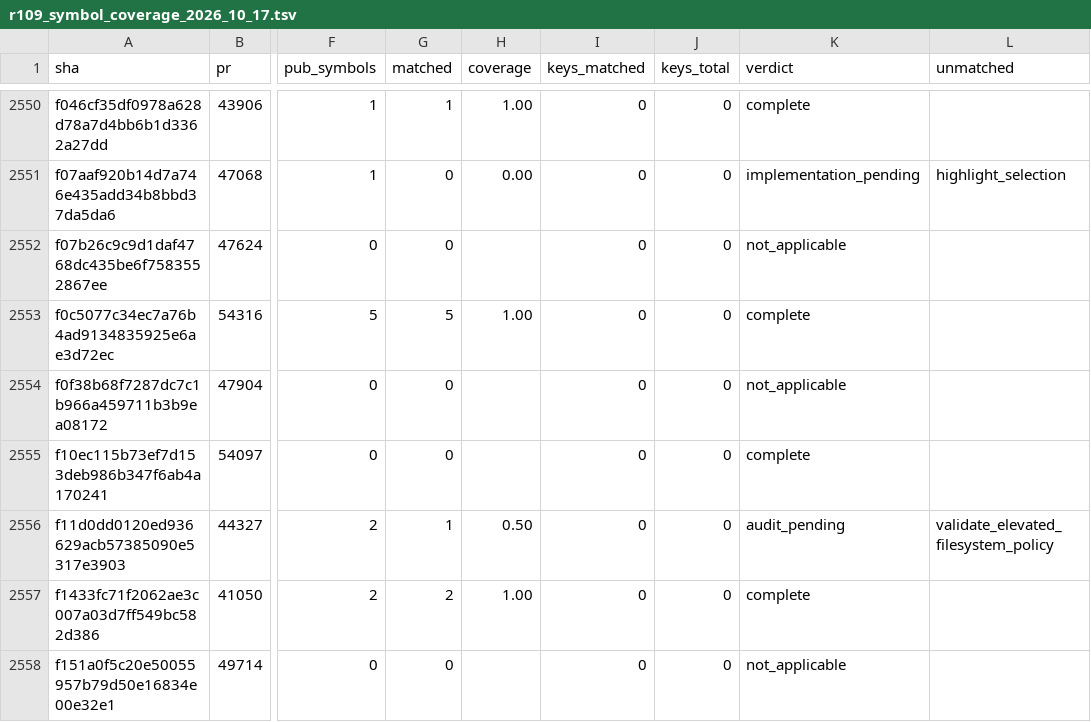
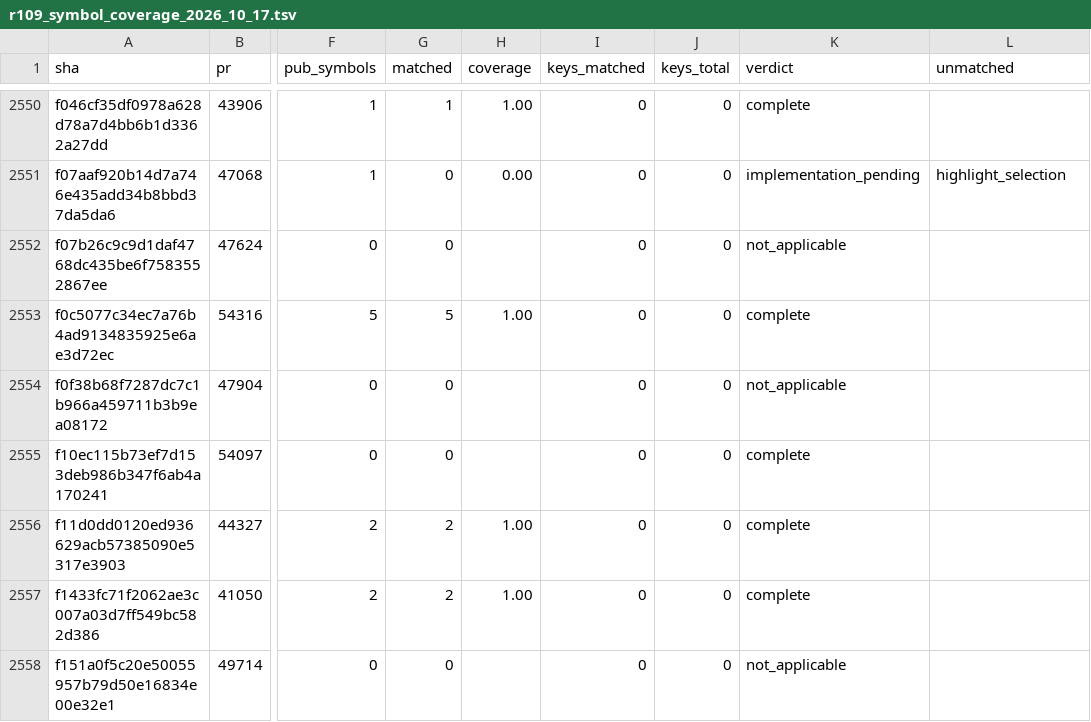
Before and after one commit to jacks001314/codex_go, a TSV file: update/r109_symbol_coverage_2026_10_17.tsv, drawn as a sheet; only a part is shown, gaps mark what is left out; the diff names each change by its address in the sheet, - before the commit and + after, or states it on an @@ line.

```diff
--- a/update/r109_symbol_coverage_2026_10_17.tsv
+++ b/update/r109_symbol_coverage_2026_10_17.tsv
-G2556 (matched): 1
+G2556 (matched): 2
-H2556 (coverage): 0.50
+H2556 (coverage): 1.00
-K2556 (verdict): audit_pending
+K2556 (verdict): complete
-L2556 (unmatched): validate_elevated_filesystem_policy
+L2556 (unmatched): (empty)
```
Also changed, not shown: update/r90_commit_ledger_2026_10_16.tsv, 5 other files.
